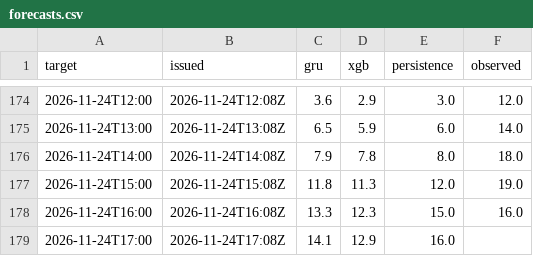
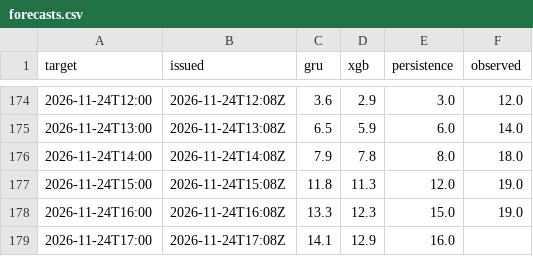
Before and after one commit to makio-san/oculstorm, a CSV file: forecasts.csv, drawn as a sheet; only a part is shown, gaps mark what is left out.

```diff
--- a/forecasts.csv
+++ b/forecasts.csv
@@ -177,3 +177,3 @@ target,issued,gru,xgb,persistence,observed
 2026-11-24T15:00,2026-11-24T15:08Z,11.8,11.3,12.0,19.0
-2026-11-24T16:00,2026-11-24T16:08Z,13.3,12.3,15.0,16.0
+2026-11-24T16:00,2026-11-24T16:08Z,13.3,12.3,15.0,19.0
 2026-11-24T17:00,2026-11-24T17:08Z,14.1,12.9,16.0,
```
